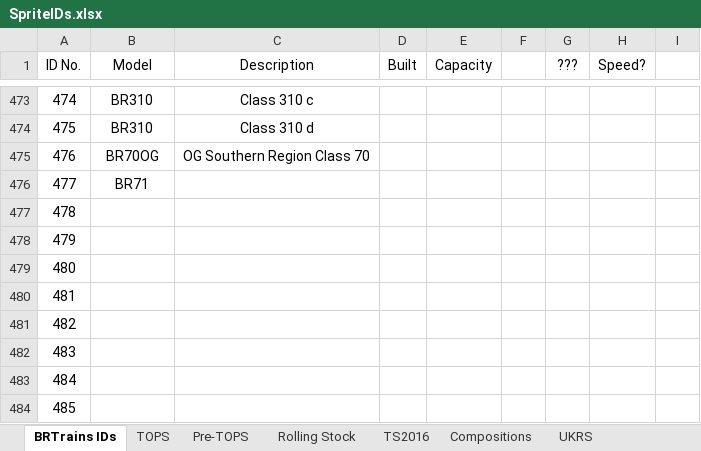
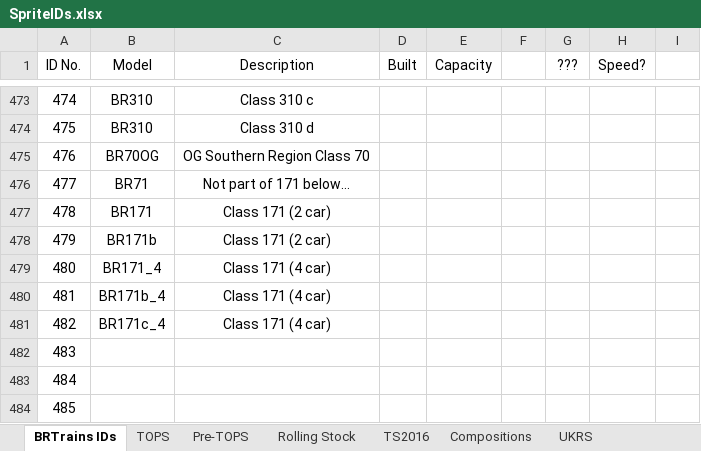
Before and after one commit to BRTrains/BRTrains2, an Excel workbook: docs/SpriteIDs.xlsx, sheet BRTrains IDs, drawn as a sheet; only a part is shown, gaps mark what is left out; values as stored, in another font and other column widths than the file's, no borders; the diff names each change by its address in the sheet, - before the commit and + after, or states it on an @@ line.

```diff
--- a/docs/SpriteIDs.xlsx (sheet BRTrains IDs)
+++ b/docs/SpriteIDs.xlsx (sheet BRTrains IDs)
-C476 (Description): (empty)
+C476 (Description): Not part of 171 below…
-B477 (Model): (empty)
+B477 (Model): BR171
-C477:C478 (Description): (empty)
+C477:C478 (Description): Class 171 (2 car)
-B478 (Model): (empty)
+B478 (Model): BR171b
-B479 (Model): (empty)
+B479 (Model): BR171_4
-C479:C481 (Description): (empty)
+C479:C481 (Description): Class 171 (4 car)
-B480 (Model): (empty)
+B480 (Model): BR171b_4
-B481 (Model): (empty)
+B481 (Model): BR171c_4
```
Also changed, not shown: 5 other files.
